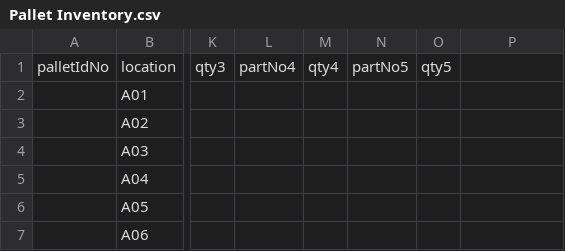
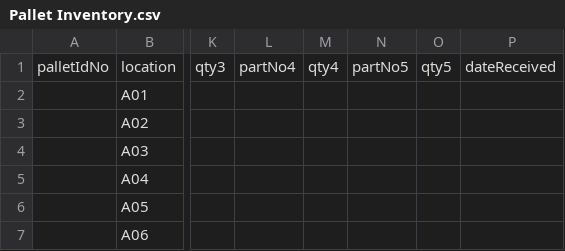
Before and after one commit to chrstan23/PalletLotSystem, a CSV file: Pallet Inventory.csv, drawn as a sheet; only a part is shown, gaps mark what is left out; the diff names each change by its address in the sheet, - before the commit and + after, or states it on an @@ line.

Commit message:
Removed automatic log of pallet in, instead manual selection of date. Added validation for palletNo format

```diff
--- a/Pallet Inventory.csv
+++ b/Pallet Inventory.csv
-P1: (empty)
+P1: dateReceived
```
Also changed, not shown: 20 other files.
